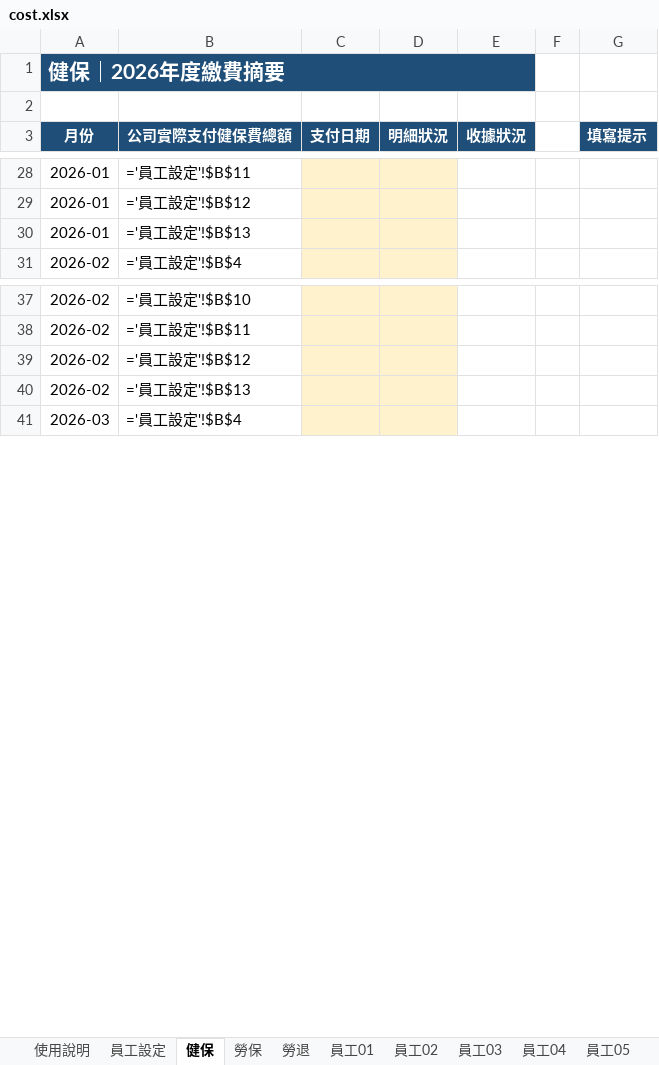
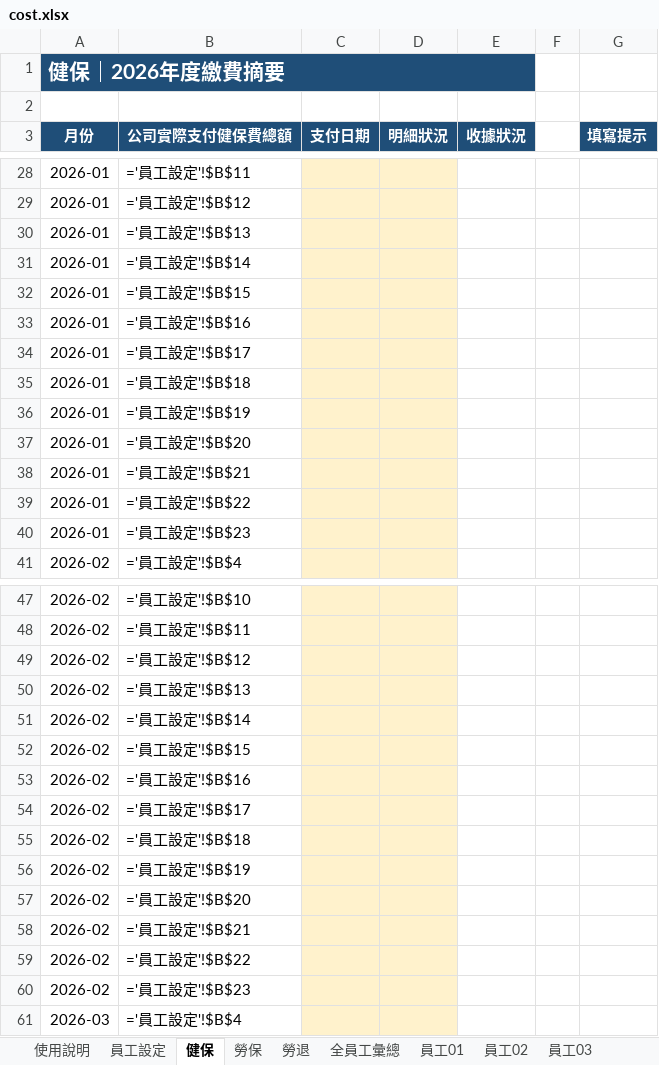
Before and after one commit to hank92312/PDFtoEXCEL, an Excel workbook: cost.xlsx, sheet 健保, drawn as a sheet; only a part is shown, gaps mark what is left out; values as stored, in another font and other column widths than the file's, no borders; formulas without a stored value are shown as written; the diff covers the shown part only; the diff names each change by its address in the sheet, - before the commit and + after, or states it on an @@ line.

```diff
--- a/cost.xlsx (sheet 健保)
+++ b/cost.xlsx (sheet 健保)
+sheet tab: 全員工彙總
+row 31: 2026-01 | ='員工設定'!$B$14
+row 32: 2026-01 | ='員工設定'!$B$15
+row 33: 2026-01 | ='員工設定'!$B$16
+row 34: 2026-01 | ='員工設定'!$B$17
+row 35: 2026-01 | ='員工設定'!$B$18
+row 36: 2026-01 | ='員工設定'!$B$19
+row 37: 2026-01 | ='員工設定'!$B$20
+row 38: 2026-01 | ='員工設定'!$B$21
+row 39: 2026-01 | ='員工設定'!$B$22
+row 40: 2026-01 | ='員工設定'!$B$23
+row 51: 2026-02 | ='員工設定'!$B$14
+row 52: 2026-02 | ='員工設定'!$B$15
+row 53: 2026-02 | ='員工設定'!$B$16
+row 54: 2026-02 | ='員工設定'!$B$17
+row 55: 2026-02 | ='員工設定'!$B$18
+row 56: 2026-02 | ='員工設定'!$B$19
+row 57: 2026-02 | ='員工設定'!$B$20
+row 58: 2026-02 | ='員工設定'!$B$21
+row 59: 2026-02 | ='員工設定'!$B$22
+row 60: 2026-02 | ='員工設定'!$B$23
```
Also changed, not shown: 100 added rows elsewhere in this sheet, sheet 勞保, sheet 勞退, sheet 員工01, sheet 員工02, sheet 員工03, sheet 員工04, 7 more sheets, other sheet tabs, 20 other files.
